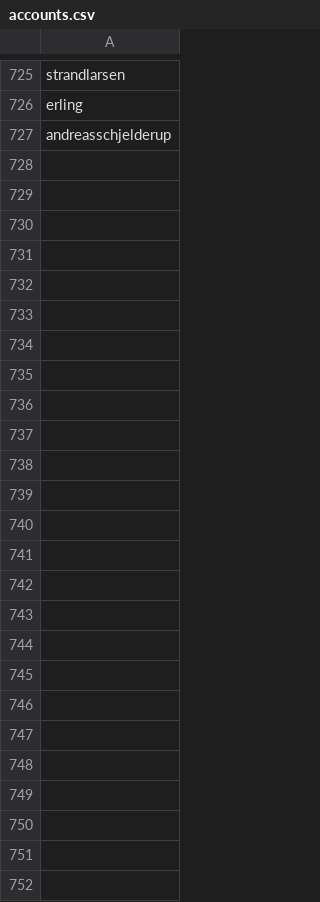
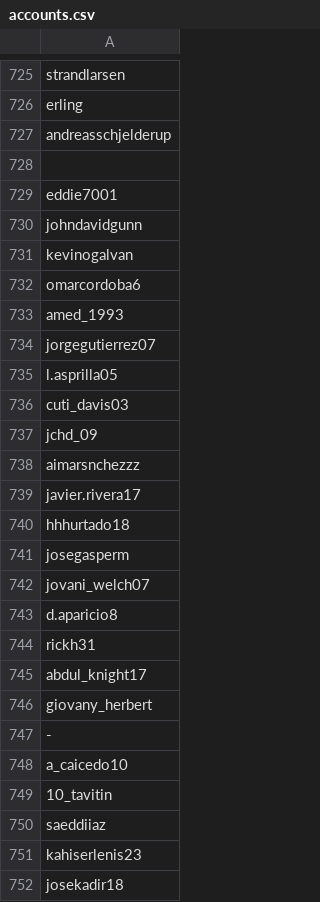
Before and after one commit to brandonkimchi/Instagram-Follower-Counter, a CSV file: accounts.csv, drawn as a sheet; only a part is shown, gaps mark what is left out; the diff names each change by its address in the sheet, - before the commit and + after, or states it on an @@ line.

Commit message:
panama

```diff
--- a/accounts.csv
+++ b/accounts.csv
+row 728: (empty)
+row 729: eddie7001
+row 730: johndavidgunn
+row 731: kevinogalvan
+row 732: omarcordoba6
+row 733: amed_1993
+row 734: jorgegutierrez07
+row 735: l.asprilla05
+row 736: cuti_davis03
+row 737: jchd_09
+row 738: aimarsnchezzz
+row 739: javier.rivera17
+row 740: hhhurtado18
+row 741: josegasperm
+row 742: jovani_welch07
+row 743: d.aparicio8
+row 744: rickh31
+row 745: abdul_knight17
+row 746: giovany_herbert
+row 747: -
+row 748: a_caicedo10
+row 749: 10_tavitin
+row 750: saeddiiaz
+row 751: kahiserlenis23
+row 752: josekadir18
```
